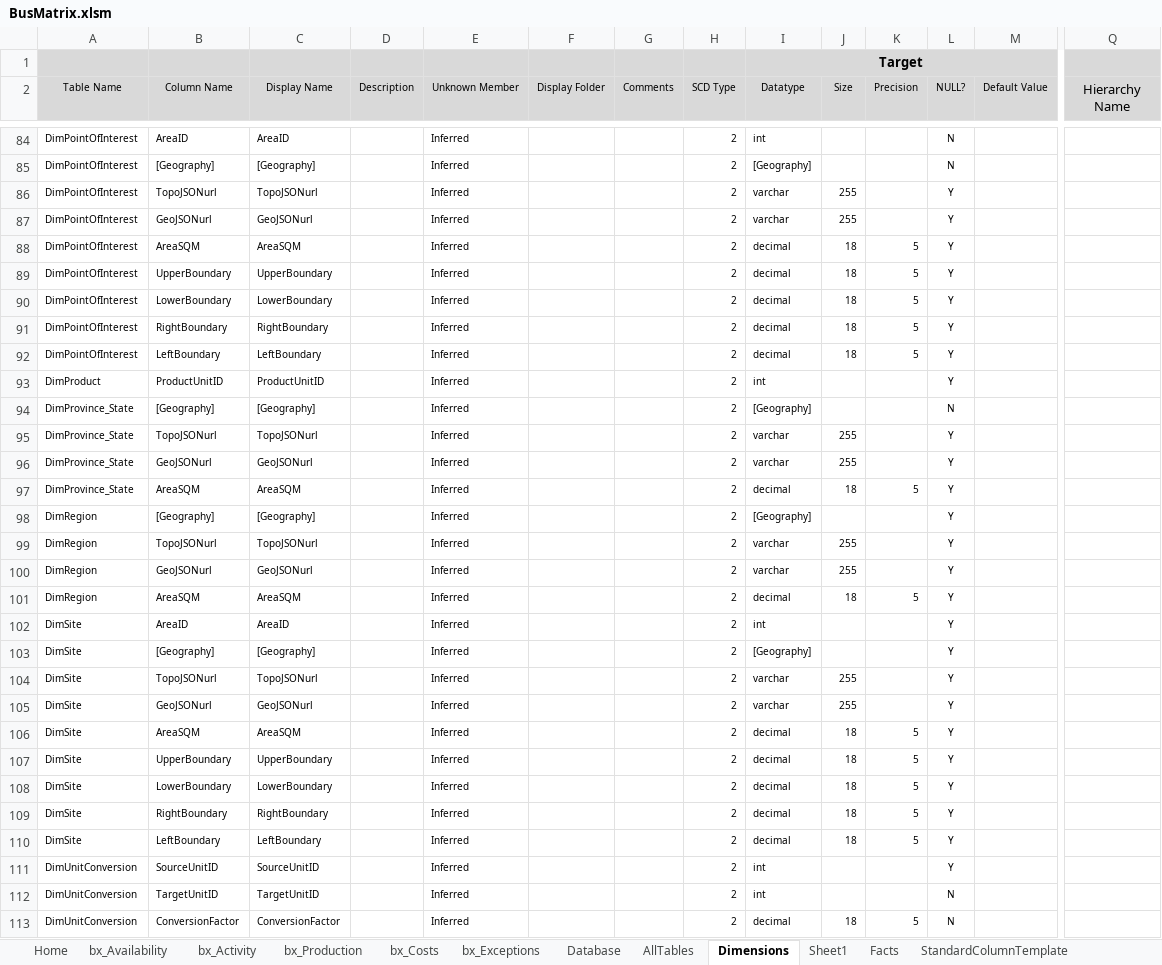
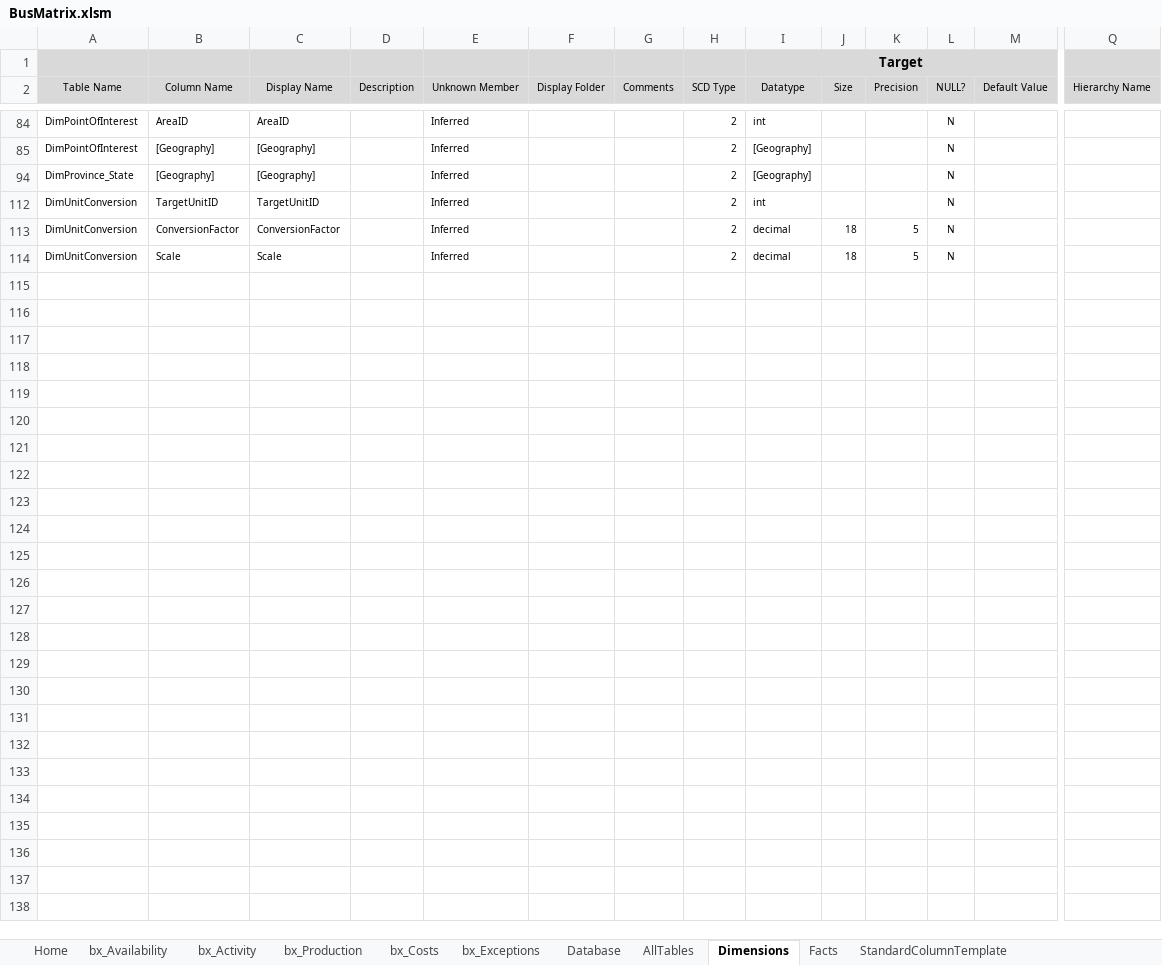
Before and after one commit to AphelionSoftware/DataLoadFrameworks, an Excel workbook: BusMatrixToDBSchema/BusMatrix.xlsm, sheet Dimensions, drawn as a sheet; only a part is shown, gaps mark what is left out; the shorter side is filled out with more unchanged rows; values as stored, in another font and other column widths than the file's, no borders; conditional formats not drawn; rows hold the shown columns only; ↵ is a line break in a cell; the diff covers the shown part only; the diff names each change by its address in the sheet, - before the commit and + after, or states it on an @@ line.

```diff
--- a/BusMatrixToDBSchema/BusMatrix.xlsm (sheet Dimensions)
+++ b/BusMatrixToDBSchema/BusMatrix.xlsm (sheet Dimensions)
-sheet tab: Sheet1
-Q2: Hierarchy ↵ Name
+Q2: Hierarchy Name
@@ Q2 text size: smaller @@
@@ row 86 hidden: DimPointOfInterest | TopoJSONurl | TopoJSONurl |  | Inferred |  |  | 2 | varchar | 255 |  | Y @@
@@ row 87 hidden: DimPointOfInterest | GeoJSONurl | GeoJSONurl |  | Inferred |  |  | 2 | varchar | 255 |  | Y @@
@@ row 88 hidden: DimPointOfInterest | AreaSQM | AreaSQM |  | Inferred |  |  | 2 | decimal | 18 | 5 | Y @@
@@ row 89 hidden: DimPointOfInterest | UpperBoundary | UpperBoundary |  | Inferred |  |  | 2 | decimal | 18 | 5 | Y @@
@@ row 90 hidden: DimPointOfInterest | LowerBoundary | LowerBoundary |  | Inferred |  |  | 2 | decimal | 18 | 5 | Y @@
@@ row 91 hidden: DimPointOfInterest | RightBoundary | RightBoundary |  | Inferred |  |  | 2 | decimal | 18 | 5 | Y @@
@@ row 92 hidden: DimPointOfInterest | LeftBoundary | LeftBoundary |  | Inferred |  |  | 2 | decimal | 18 | 5 | Y @@
@@ row 93 hidden: DimProduct | ProductUnitID | ProductUnitID |  | Inferred |  |  | 2 | int |  |  | Y @@
@@ row 95 hidden: DimProvince_State | TopoJSONurl | TopoJSONurl |  | Inferred |  |  | 2 | varchar | 255 |  | Y @@
@@ row 96 hidden: DimProvince_State | GeoJSONurl | GeoJSONurl |  | Inferred |  |  | 2 | varchar | 255 |  | Y @@
@@ row 97 hidden: DimProvince_State | AreaSQM | AreaSQM |  | Inferred |  |  | 2 | decimal | 18 | 5 | Y @@
@@ row 98 hidden: DimRegion | [Geography] | [Geography] |  | Inferred |  |  | 2 | [Geography] |  |  | Y @@
@@ row 99 hidden: DimRegion | TopoJSONurl | TopoJSONurl |  | Inferred |  |  | 2 | varchar | 255 |  | Y @@
@@ row 100 hidden: DimRegion | GeoJSONurl | GeoJSONurl |  | Inferred |  |  | 2 | varchar | 255 |  | Y @@
@@ row 101 hidden: DimRegion | AreaSQM | AreaSQM |  | Inferred |  |  | 2 | decimal | 18 | 5 | Y @@
@@ row 102 hidden: DimSite | AreaID | AreaID |  | Inferred |  |  | 2 | int |  |  | Y @@
@@ row 103 hidden: DimSite | [Geography] | [Geography] |  | Inferred |  |  | 2 | [Geography] |  |  | Y @@
@@ row 104 hidden: DimSite | TopoJSONurl | TopoJSONurl |  | Inferred |  |  | 2 | varchar | 255 |  | Y @@
@@ row 105 hidden: DimSite | GeoJSONurl | GeoJSONurl |  | Inferred |  |  | 2 | varchar | 255 |  | Y @@
@@ row 106 hidden: DimSite | AreaSQM | AreaSQM |  | Inferred |  |  | 2 | decimal | 18 | 5 | Y @@
@@ row 107 hidden: DimSite | UpperBoundary | UpperBoundary |  | Inferred |  |  | 2 | decimal | 18 | 5 | Y @@
@@ row 108 hidden: DimSite | LowerBoundary | LowerBoundary |  | Inferred |  |  | 2 | decimal | 18 | 5 | Y @@
@@ row 109 hidden: DimSite | RightBoundary | RightBoundary |  | Inferred |  |  | 2 | decimal | 18 | 5 | Y @@
@@ row 110 hidden: DimSite | LeftBoundary | LeftBoundary |  | Inferred |  |  | 2 | decimal | 18 | 5 | Y @@
@@ row 111 hidden: DimUnitConversion | SourceUnitID | SourceUnitID |  | Inferred |  |  | 2 | int |  |  | Y @@
```
Also changed, not shown: 41 hidden or unhidden rows elsewhere in this sheet, sheet AllTables, sheet Facts, charts or pictures, 1 other file.
